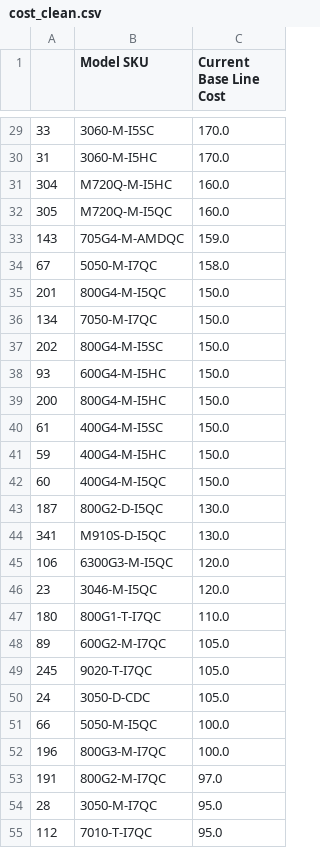
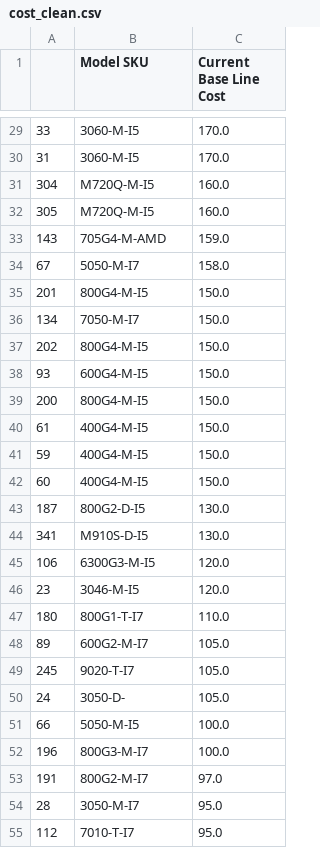
Before and after one commit to keith-flynn/machines-received, a CSV file: assets/cost_clean.csv, drawn as a sheet; only a part is shown, gaps mark what is left out; the diff covers the shown part only.

```diff
--- a/assets/cost_clean.csv
+++ b/assets/cost_clean.csv
@@ -29,27 +29,27 @@
-33,3060-M-I5SC,170.0
-31,3060-M-I5HC,170.0
-304,M720Q-M-I5HC,160.0
-305,M720Q-M-I5QC,160.0
-143,705G4-M-AMDQC,159.0
-67,5050-M-I7QC,158.0
-201,800G4-M-I5QC,150.0
-134,7050-M-I7QC,150.0
-202,800G4-M-I5SC,150.0
-93,600G4-M-I5HC,150.0
-200,800G4-M-I5HC,150.0
-61,400G4-M-I5SC,150.0
-59,400G4-M-I5HC,150.0
-60,400G4-M-I5QC,150.0
-187,800G2-D-I5QC,130.0
-341,M910S-D-I5QC,130.0
-106,6300G3-M-I5QC,120.0
-23,3046-M-I5QC,120.0
-180,800G1-T-I7QC,110.0
-89,600G2-M-I7QC,105.0
-245,9020-T-I7QC,105.0
-24,3050-D-CDC,105.0
-66,5050-M-I5QC,100.0
-196,800G3-M-I7QC,100.0
-191,800G2-M-I7QC,97.0
-28,3050-M-I7QC,95.0
-112,7010-T-I7QC,95.0
+33,3060-M-I5,170.0
+31,3060-M-I5,170.0
+304,M720Q-M-I5,160.0
+305,M720Q-M-I5,160.0
+143,705G4-M-AMD,159.0
+67,5050-M-I7,158.0
+201,800G4-M-I5,150.0
+134,7050-M-I7,150.0
+202,800G4-M-I5,150.0
+93,600G4-M-I5,150.0
+200,800G4-M-I5,150.0
+61,400G4-M-I5,150.0
+59,400G4-M-I5,150.0
+60,400G4-M-I5,150.0
+187,800G2-D-I5,130.0
+341,M910S-D-I5,130.0
+106,6300G3-M-I5,120.0
+23,3046-M-I5,120.0
+180,800G1-T-I7,110.0
+89,600G2-M-I7,105.0
+245,9020-T-I7,105.0
+24,3050-D-,105.0
+66,5050-M-I5,100.0
+196,800G3-M-I7,100.0
+191,800G2-M-I7,97.0
+28,3050-M-I7,95.0
+112,7010-T-I7,95.0
```
Also changed, not shown: 144 edited cells elsewhere in this file, 2 other files.
